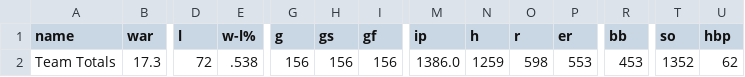
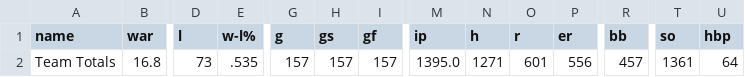
Before and after one commit to sogrady/redsox-bot, a CSV file: data/pitching/redsox_pitching_totals_current.csv, drawn as a sheet; only a part is shown, gaps mark what is left out; the diff covers the shown part only; the diff names each change by its address in the sheet, - before the commit and + after, or states it on an @@ line.

```diff
--- a/data/pitching/redsox_pitching_totals_current.csv
+++ b/data/pitching/redsox_pitching_totals_current.csv
-B2 (war): 17.3
+B2 (war): 16.8
-D2 (l): 72
+D2 (l): 73
-E2 (w-l%): .538
+E2 (w-l%): .535
-G2 (g): 156
+G2 (g): 157
-H2 (gs): 156
+H2 (gs): 157
-I2 (gf): 156
+I2 (gf): 157
-M2 (ip): 1386.0
+M2 (ip): 1395.0
-N2 (h): 1259
+N2 (h): 1271
-O2 (r): 598
+O2 (r): 601
-P2 (er): 553
+P2 (er): 556
-R2 (bb): 453
+R2 (bb): 457
-T2 (so): 1352
+T2 (so): 1361
-U2 (hbp): 62
+U2 (hbp): 64
```
Also changed, not shown: 2 edited cells elsewhere in this file, data/batting/redsox_xwoba_current.csv, data/standings/redsox_standings_1901_present_optimized.csv, 33 other files.
